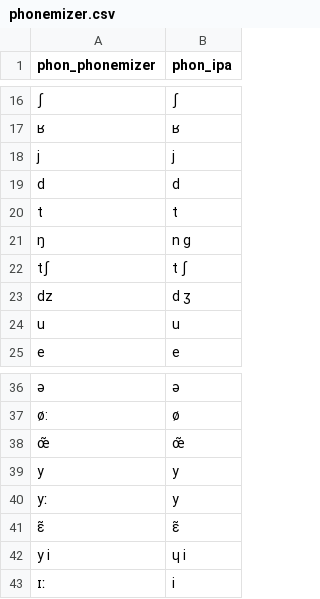
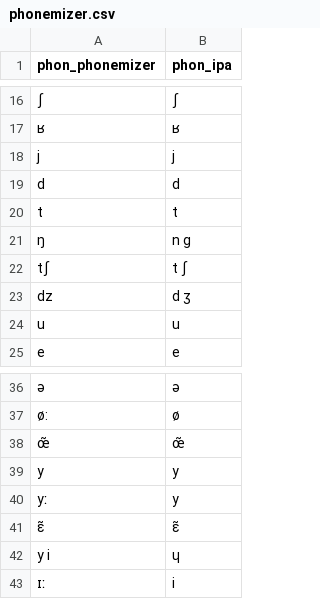
Before and after one commit to MarvinLvn/paraphone, a CSV file: paraphone/data/foldings/fr/phonemizer.csv, drawn as a sheet; only a part is shown, gaps mark what is left out.

```diff
--- a/paraphone/data/foldings/fr/phonemizer.csv
+++ b/paraphone/data/foldings/fr/phonemizer.csv
@@ -20,3 +20,3 @@ d,d
 t,t
-ŋ,n g
+ŋ,n ɡ
 tʃ,t ʃ
@@ -41,3 +41,3 @@ yː,y
 ɛ̃,ɛ̃
-y i,ɥ  i
+y i,ɥ
 ɪː,i
```
Also changed, not shown: paraphone/data/foldings/fr/cmu.csv, 12 other files.
